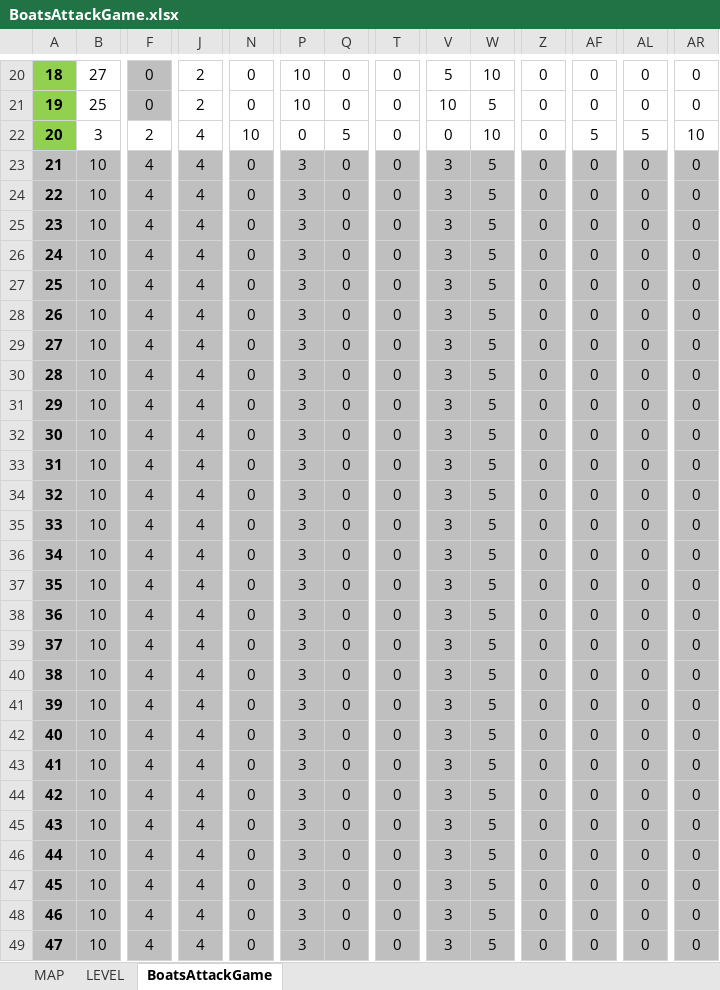
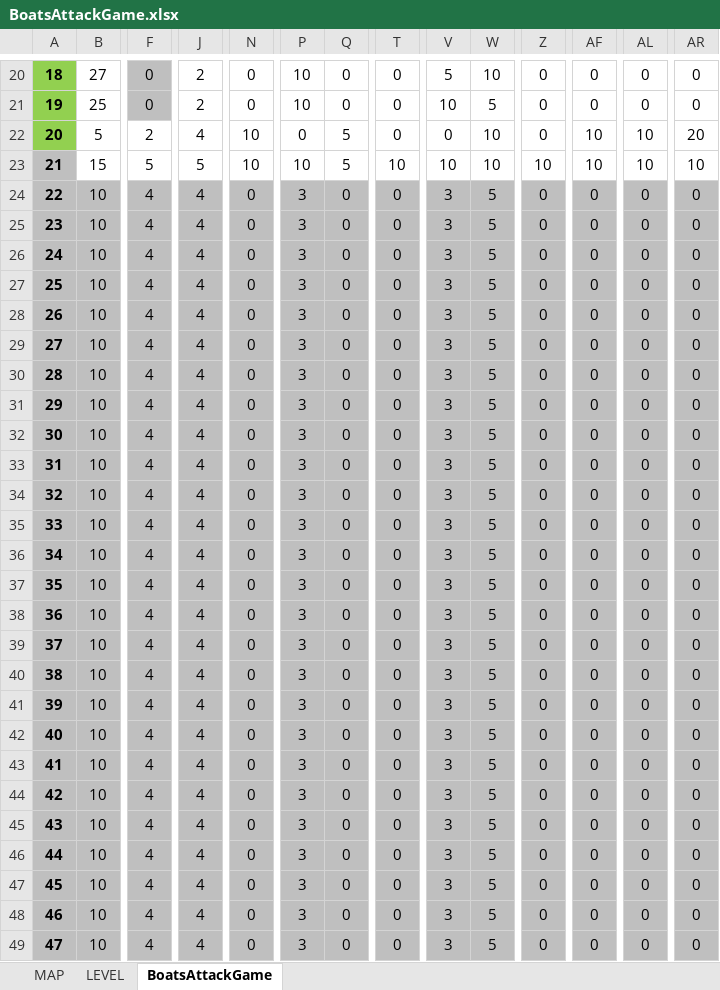
Before and after one commit to FredJ21/BoatsAttackGame, an Excel workbook: DOC/BoatsAttackGame.xlsx, sheet BoatsAttackGame, drawn as a sheet; only a part is shown, gaps mark what is left out; values as stored, in another font and other column widths than the file's, no borders; the diff covers the shown part only; the diff names each change by its address in the sheet, - before the commit and + after, or states it on an @@ line.

```diff
--- a/DOC/BoatsAttackGame.xlsx (sheet BoatsAttackGame)
+++ b/DOC/BoatsAttackGame.xlsx (sheet BoatsAttackGame)
-B22: 3
+B22: 5
-AF22: 5
+AF22: 10
-AL22: 5
+AL22: 10
-AR22: 10
+AR22: 20
-B23: 10
+B23: 15
-B23:AR23 fill: #BFBFBF
+B23:AR23 fill: none
-F23: 4
+F23: 5
-J23: 4
+J23: 5
-N23: 0
+N23: 10
-P23: 3
+P23: 10
-Q23: 0
+Q23: 5
-T23: 0
+T23: 10
-V23: 3
+V23: 10
-W23: 5
+W23: 10
-Z23: 0
+Z23: 10
-AF23: 0
+AF23: 10
-AL23: 0
+AL23: 10
-AR23: 0
+AR23: 10
```
Also changed, not shown: 35 edited cells and cell formats elsewhere in this sheet, 2 other files.
